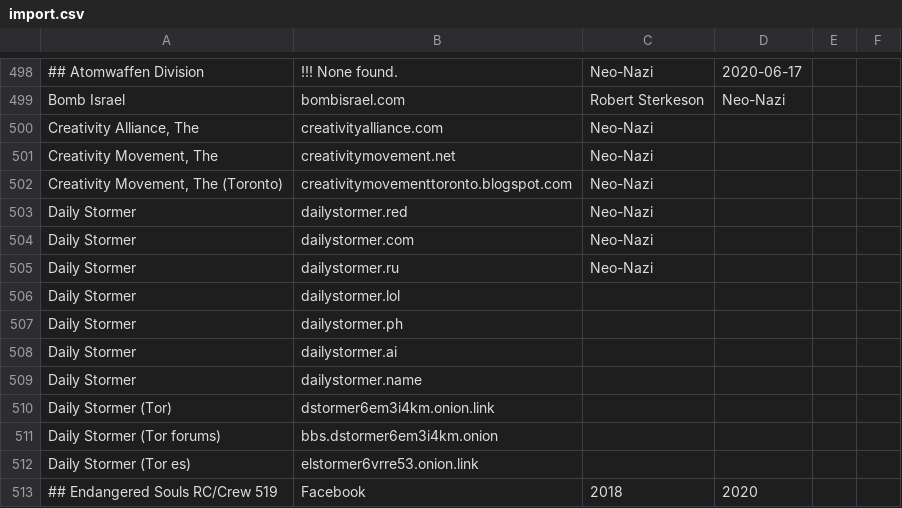
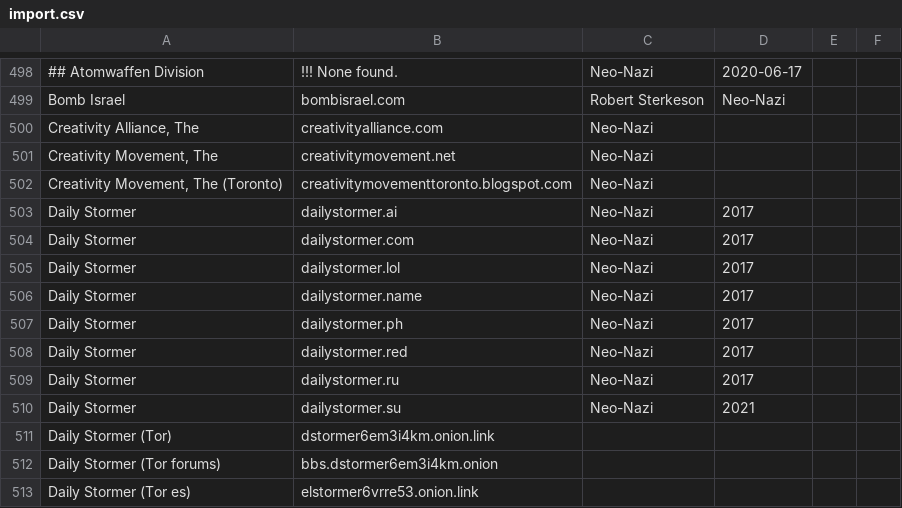
Before and after one commit to chigh/hategroup-dnsbl, a CSV file: import.csv, drawn as a sheet; only a part is shown, gaps mark what is left out; the shorter side is filled out with more unchanged rows.

Commit message:
updated daily stormer

```diff
--- a/import.csv
+++ b/import.csv
@@ -502,9 +502,10 @@ Creativity Movement, The|creativitymovement.net|Neo-Nazi|
 Creativity Movement, The (Toronto)|creativitymovementtoronto.blogspot.com|Neo-Nazi|
-Daily Stormer|dailystormer.red|Neo-Nazi|
-Daily Stormer|dailystormer.com|Neo-Nazi|
-Daily Stormer|dailystormer.ru|Neo-Nazi|
-Daily Stormer|dailystormer.lol
-Daily Stormer|dailystormer.ph
-Daily Stormer|dailystormer.ai
-Daily Stormer|dailystormer.name
+Daily Stormer|dailystormer.ai|Neo-Nazi|2017
+Daily Stormer|dailystormer.com|Neo-Nazi|2017
+Daily Stormer|dailystormer.lol|Neo-Nazi|2017
+Daily Stormer|dailystormer.name|Neo-Nazi|2017
+Daily Stormer|dailystormer.ph|Neo-Nazi|2017
+Daily Stormer|dailystormer.red|Neo-Nazi|2017
+Daily Stormer|dailystormer.ru|Neo-Nazi|2017
+Daily Stormer|dailystormer.su|Neo-Nazi|2021
 Daily Stormer (Tor)|dstormer6em3i4km.onion.link
```
Also changed, not shown: 4 other files.
